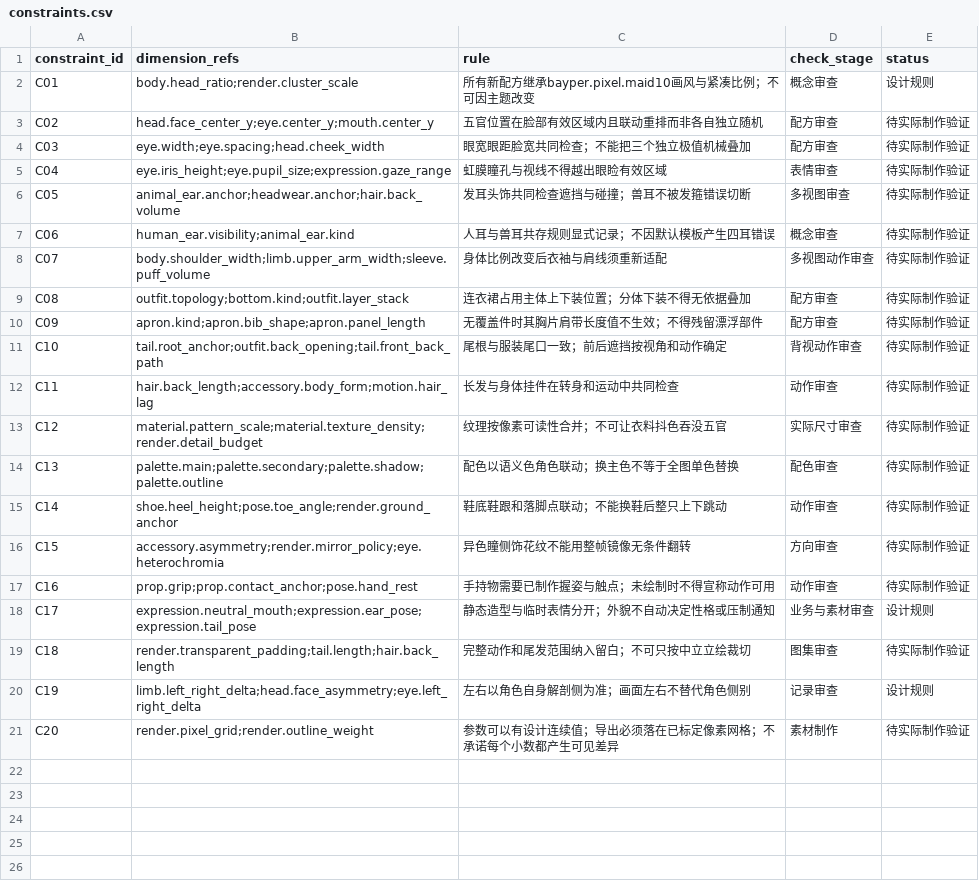
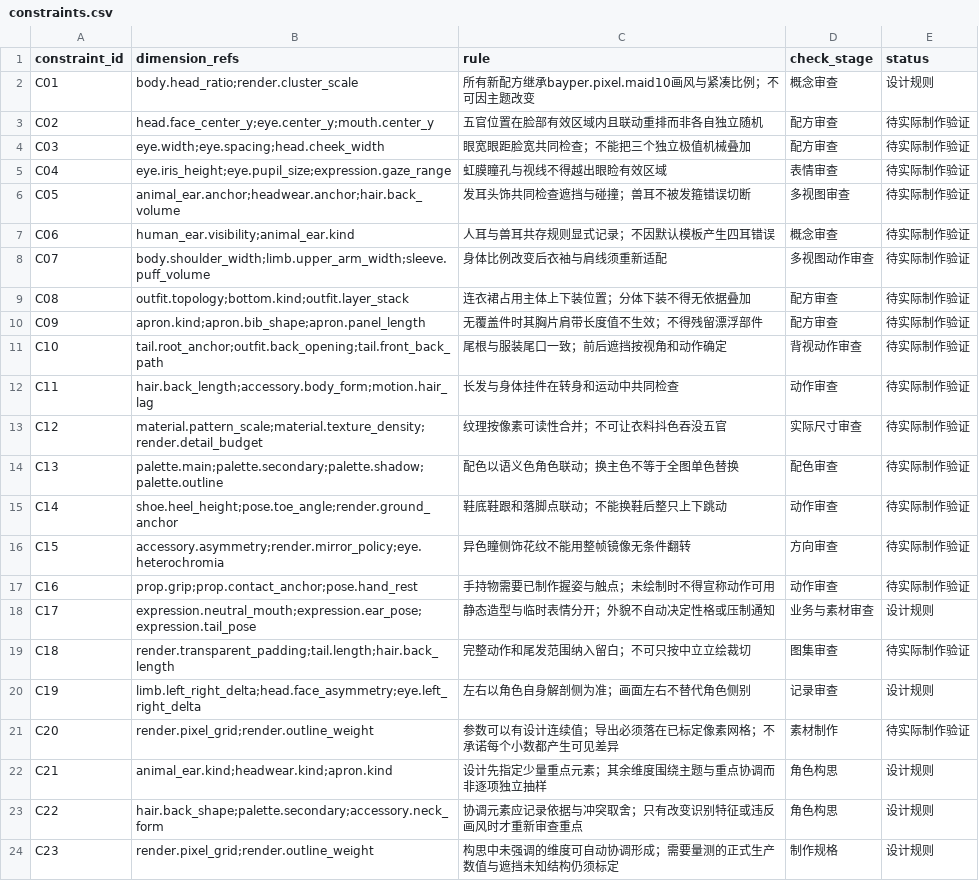
Before and after one commit to nekomorph-woo/bayper2, a CSV file: tools/appearance-catalog/data/constraints.csv (was .hapilon/polaris/Bayper桌面陪伴/appearance-catalog/constraints.csv), drawn as a sheet; the diff names each change by its address in the sheet, - before the commit and + after, or states it on an @@ line.

```diff
--- a/.hapilon/polaris/Bayper桌面陪伴/appearance-catalog/constraints.csv
+++ b/tools/appearance-catalog/data/constraints.csv
+row 22: C21 | animal_ear.kind;headwear.kind;apron.kind | 设计先指定少量重点元素；其余维度围绕主题与重点协调而非逐项独立抽样 | 角色构思 | 设计规则
+row 23: C22 | hair.back_shape;palette.secondary;accessory.neck_form | 协调元素应记录依据与冲突取舍；只有改变识别特征或违反画风时才重新审查重点 | 角色构思 | 设计规则
+row 24: C23 | render.pixel_grid;render.outline_weight | 构思中未强调的维度可自动协调形成；需要量测的正式生产数值与遮挡未知结构仍须标定 | 制作规格 | 设计规则
```
Also changed, not shown: 31 other files.
